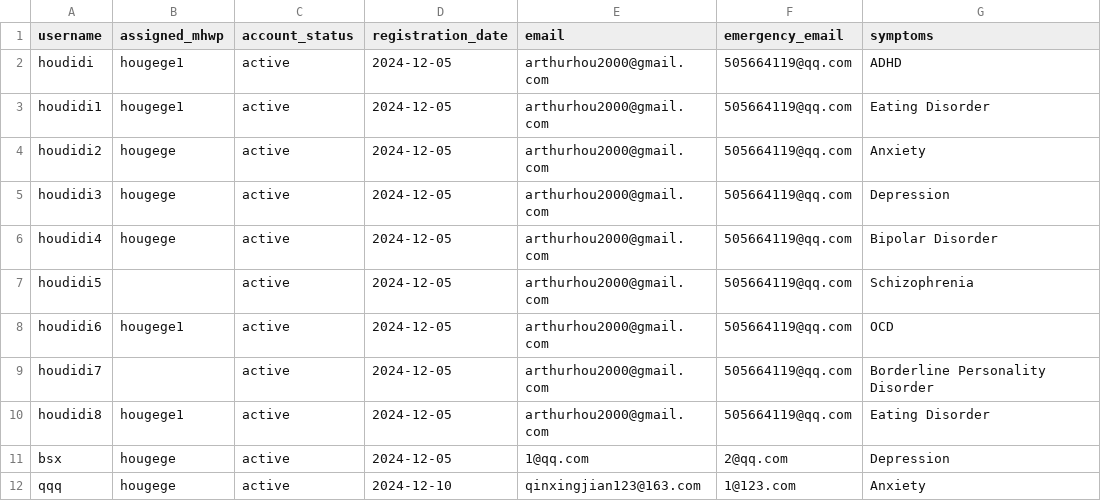
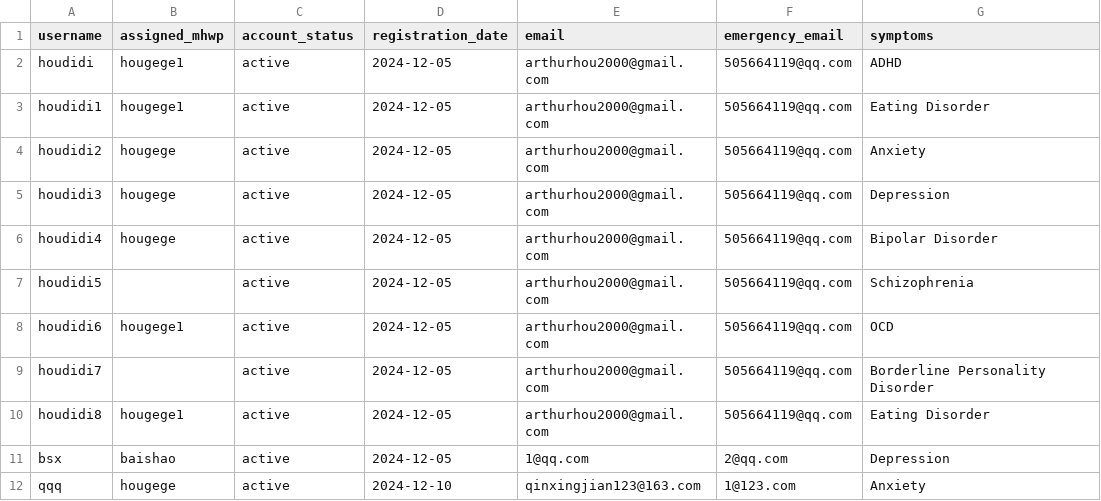
Before and after one commit to YorkisYY/Breeze-Mental-Health-System, a CSV file: data/patients.csv, drawn as a sheet.

```diff
--- a/data/patients.csv
+++ b/data/patients.csv
@@ -10,3 +10,3 @@ houdidi7,,active,2024-12-05,arthurhou2000@gmail.com,505664119@qq.com,Borderline
 houdidi8,hougege1,active,2024-12-05,arthurhou2000@gmail.com,505664119@qq.com,Eating Disorder
-bsx,hougege,active,2024-12-05,1@qq.com,2@qq.com,Depression
+bsx,baishao,active,2024-12-05,1@qq.com,2@qq.com,Depression
 qqq,hougege,active,2024-12-10,qinxingjian123@163.com,1@123.com,Anxiety
```
Also changed, not shown: 2 other files.
